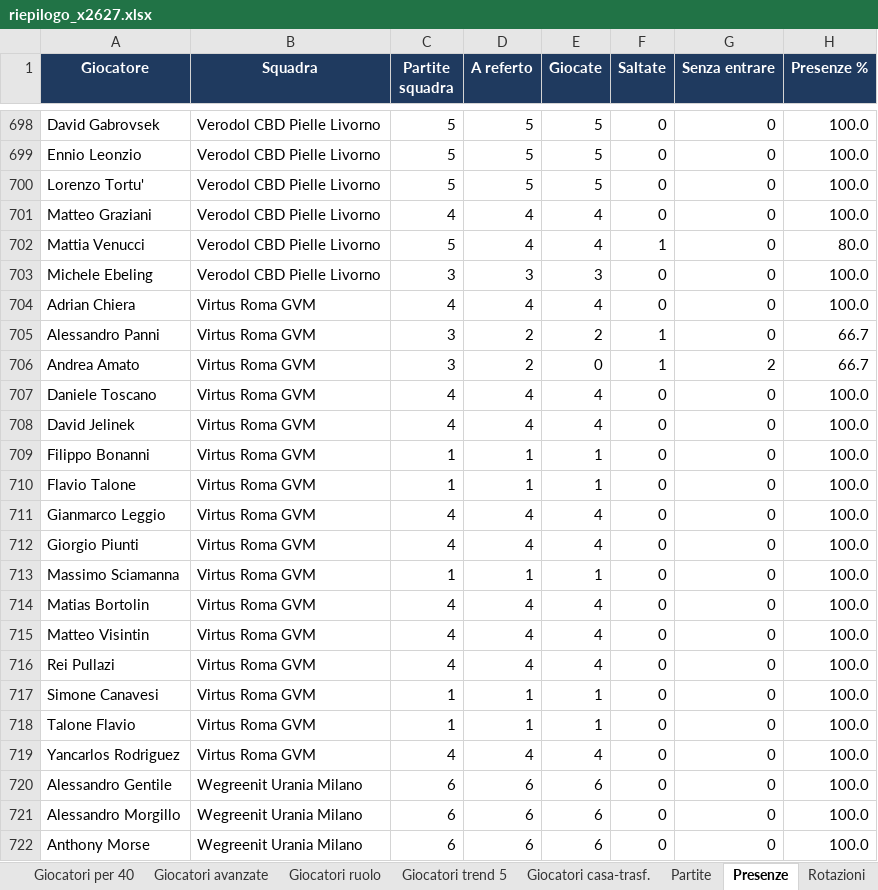
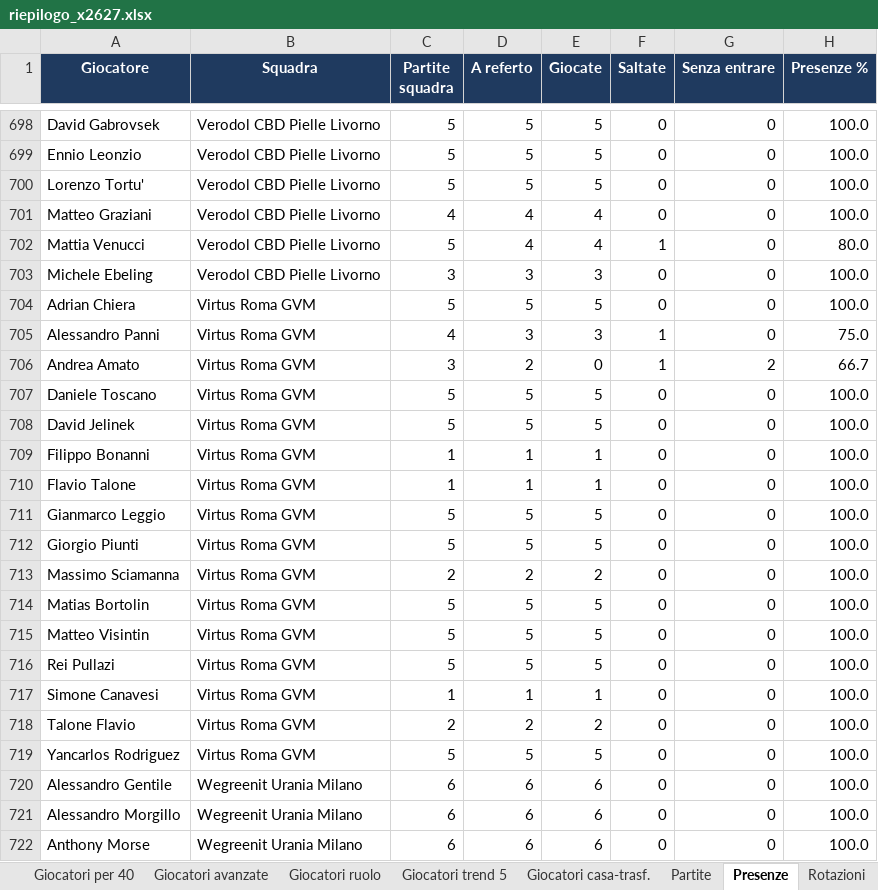
Before and after one commit to pierfrancescooliva12-png/basketball-stats, an Excel workbook: reports/riepilogo_x2627.xlsx, sheet Presenze, drawn as a sheet; only a part is shown, gaps mark what is left out; values as stored, in another font and other column widths than the file's, no borders; the diff covers the shown part only; the diff names each change by its address in the sheet, - before the commit and + after, or states it on an @@ line.

```diff
--- a/reports/riepilogo_x2627.xlsx (sheet Presenze)
+++ b/reports/riepilogo_x2627.xlsx (sheet Presenze)
-C704 (Partite squadra): 4
+C704 (Partite squadra): 5
-D704 (A referto): 4
+D704 (A referto): 5
-E704 (Giocate): 4
+E704 (Giocate): 5
-C705 (Partite squadra): 3
+C705 (Partite squadra): 4
-D705 (A referto): 2
+D705 (A referto): 3
-E705 (Giocate): 2
+E705 (Giocate): 3
-H705 (Presenze %): 66.7
+H705 (Presenze %): 75.0
-C707:C708 (Partite squadra): 4
+C707:C708 (Partite squadra): 5
-D707:D708 (A referto): 4
+D707:D708 (A referto): 5
-E707:E708 (Giocate): 4
+E707:E708 (Giocate): 5
-C711:C712 (Partite squadra): 4
+C711:C712 (Partite squadra): 5
-D711:D712 (A referto): 4
+D711:D712 (A referto): 5
-E711:E712 (Giocate): 4
+E711:E712 (Giocate): 5
-C713 (Partite squadra): 1
+C713 (Partite squadra): 2
-D713 (A referto): 1
+D713 (A referto): 2
-E713 (Giocate): 1
+E713 (Giocate): 2
-C714:C716 (Partite squadra): 4
+C714:C716 (Partite squadra): 5
-D714:D716 (A referto): 4
+D714:D716 (A referto): 5
-E714:E716 (Giocate): 4
+E714:E716 (Giocate): 5
-C718 (Partite squadra): 1
+C718 (Partite squadra): 2
-D718 (A referto): 1
+D718 (A referto): 2
-E718 (Giocate): 1
+E718 (Giocate): 2
-C719 (Partite squadra): 4
+C719 (Partite squadra): 5
-D719 (A referto): 4
+D719 (A referto): 5
-E719 (Giocate): 4
+E719 (Giocate): 5
```
Also changed, not shown: 33 edited cells elsewhere in this sheet, sheet Giocatori medie, sheet Giocatori totali, sheet Giocatori ruolo, sheet Giocatori per 40, sheet Giocatori trend 5, sheet Giocatori avanzate, 10 more sheets, 3 other files.
